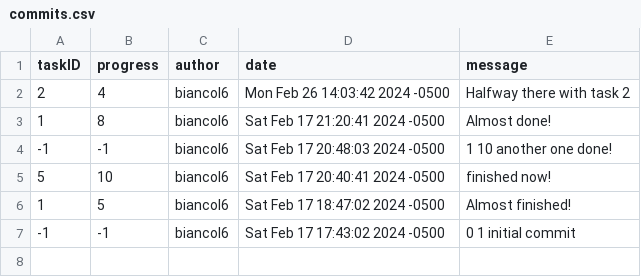
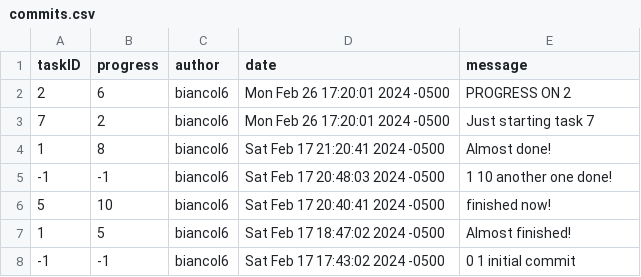
Before and after one commit to nbiancolin/wiki-updater, a CSV file: commits.csv, drawn as a sheet.

Commit message:
now handles multiple commits (and fixed Display.md

```diff
--- a/commits.csv
+++ b/commits.csv
@@ -1,3 +1,4 @@
 taskID,progress,author,date,message
-2, 4,biancol6,Mon Feb 26 14:03:42 2024 -0500, Halfway there with task 2
+2,6,biancol6,Mon Feb 26 17:20:01 2024 -0500, PROGRESS ON 2
+7,2,biancol6,Mon Feb 26 17:20:01 2024 -0500, Just starting task 7
 1,8,biancol6,Sat Feb 17 21:20:41 2024 -0500, Almost done!
```
Also changed, not shown: tasks.csv, 3 other files.
